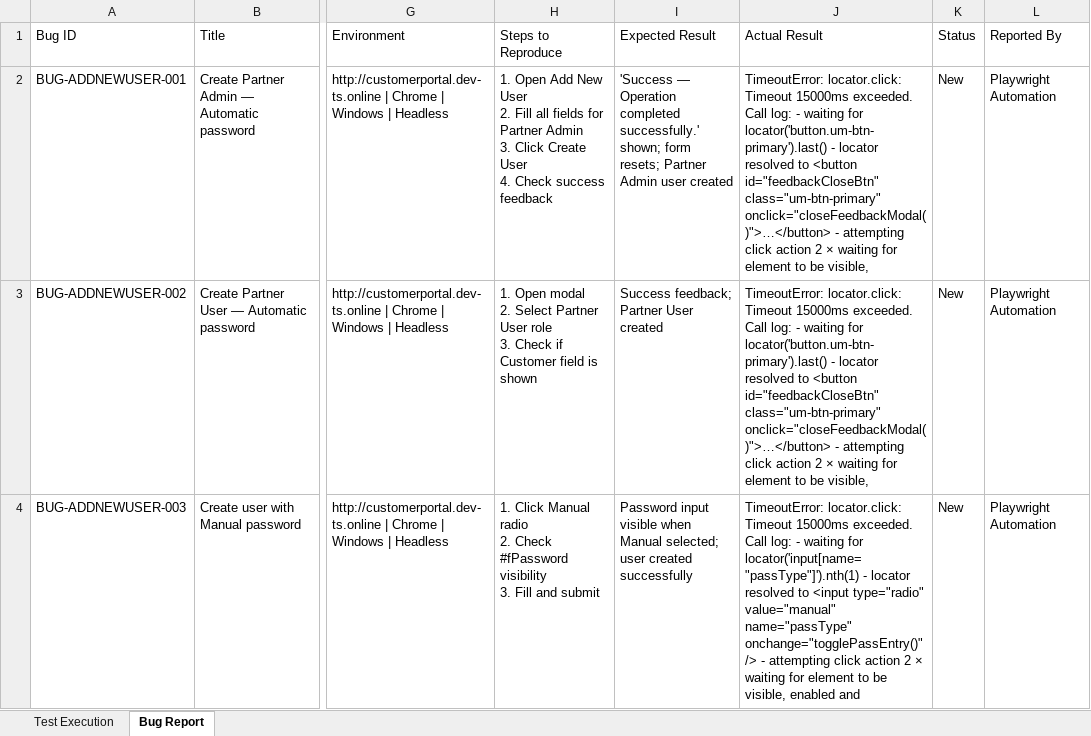
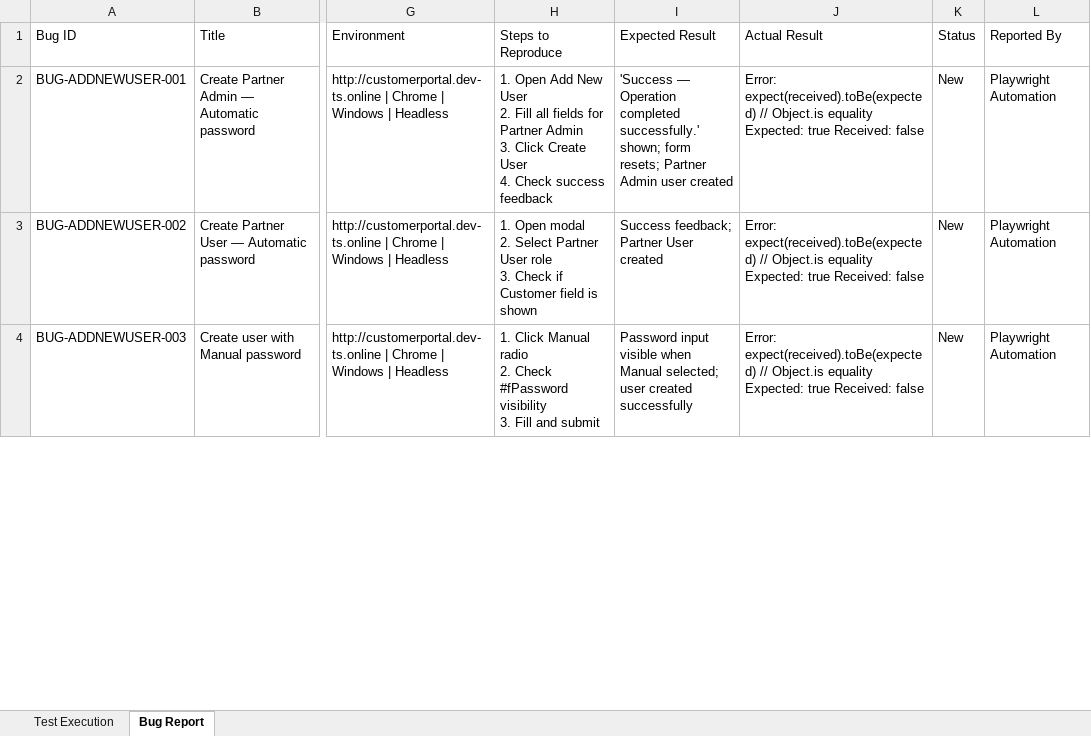
Before and after one commit to TestQueens555/Customer_connect, an Excel workbook: Test Execution Report_Git/Feature Reports/AddNewUser.xlsx, sheet Bug Report, drawn as a sheet; only a part is shown, gaps mark what is left out; values as stored, in another font and other column widths than the file's, no borders; the diff covers the shown part only; the diff names each change by its address in the sheet, - before the commit and + after, or states it on an @@ line.

```diff
--- a/Test Execution Report_Git/Feature Reports/AddNewUser.xlsx (sheet Bug Report)
+++ b/Test Execution Report_Git/Feature Reports/AddNewUser.xlsx (sheet Bug Report)
-J2:J3: TimeoutError: locator.click: Timeout 15000ms exceeded. Call log: - waiting for locator('button.um-btn-primary').last() - locator resolved to <button id="feedbackCloseBtn" class="um-btn-primary" onclick="closeFeedbackModal()">…</button> - attempting click action 2 × waiting for element to be visible,
+J2:J3: Error: expect(received).toBe(expected) // Object.is equality Expected: true Received: false
-J4: TimeoutError: locator.click: Timeout 15000ms exceeded. Call log: - waiting for locator('input[name="passType"]').nth(1) - locator resolved to <input type="radio" value="manual" name="passType" onchange="togglePassEntry()"/> - attempting click action 2 × waiting for element to be visible, enabled and
+J4: Error: expect(received).toBe(expected) // Object.is equality Expected: true Received: false
```
Also changed, not shown: 4 removed rows and 16 edited cells elsewhere in this sheet, sheet Test Execution.
